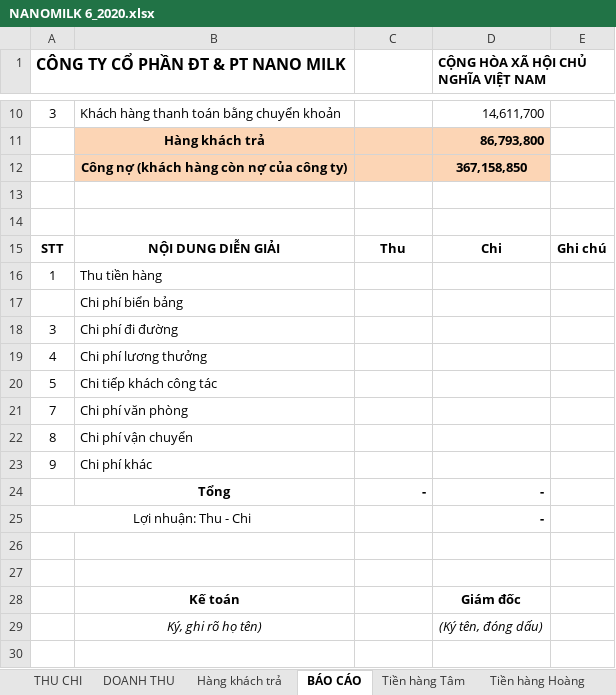
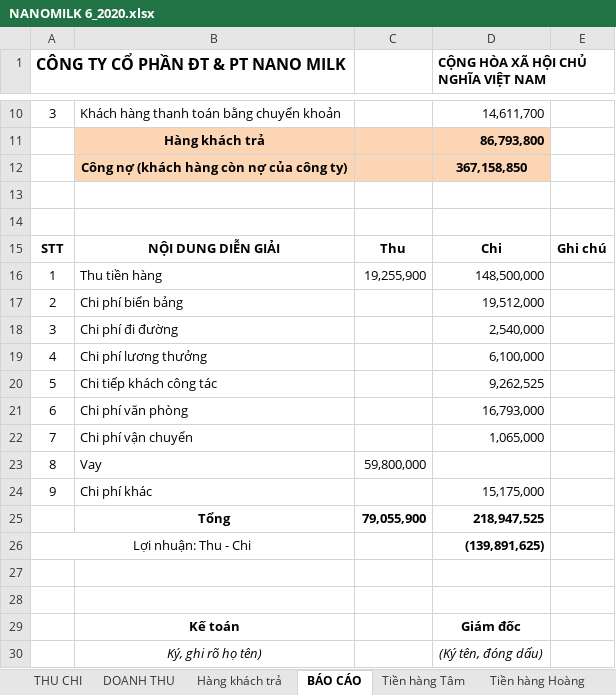
Before and after one commit to lexusna98/HangWorkspace, an Excel workbook: KẾ TOÁN - THÁI HẰNG/NANOMILK 6_2020.xlsx, sheet BÁO CÁO, drawn as a sheet; only a part is shown, gaps mark what is left out; the shorter side is filled out with more unchanged rows; values as stored, in another font and other column widths than the file's, no borders; removed rows and columns are numbered as before the commit, all else as after; the diff names each change by its address in the sheet, - before the commit and + after, or states it on an @@ line.

```diff
--- a/KẾ TOÁN - THÁI HẰNG/NANOMILK 6_2020.xlsx (sheet BÁO CÁO)
+++ b/KẾ TOÁN - THÁI HẰNG/NANOMILK 6_2020.xlsx (sheet BÁO CÁO)
-C16: (empty)
+C16: 19,255,900
-D16: (empty)
+D16: 148,500,000
-row 17:  | Chi phí biển bảng
+row 17: 2 | Chi phí biển bảng |  | 19,512,000
-D18: (empty)
+D18: 2,540,000
-D19: (empty)
+D19: 6,100,000
-D20: (empty)
+D20: 9,262,525
+row 21: 6 | Chi phí văn phòng |  | 16,793,000
-B22: Chi phí văn phòng
+B22: Chi phí vận chuyển
-D22: (empty)
+D22: 1,065,000
-B23: Chi phí vận chuyển
+B23: Vay
-C23: (empty)
+C23: 59,800,000
-D24: (empty)
+D24: 15,175,000
-row 24:  | Tổng | - | -
+row 25:  | Tổng | 79,055,900 | 218,947,525
-D26: -
+D26: (139,891,625)
```
Also changed, not shown: sheet THU CHI, hidden cells, KẾ TOÁN - THÁI HẰNG/KHO KÍN.xlsx, KẾ TOÁN - THÁI HẰNG/KHO MỞ.xlsx, 14 other files.
